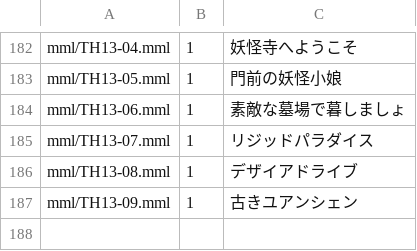
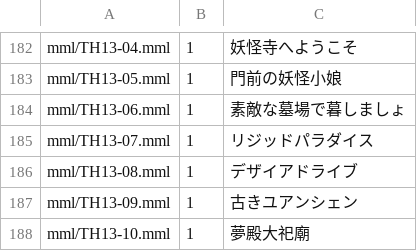
Before and after one commit to suzukiplan/tohovgs-cli, a CSV file: playlist.csv, drawn as a sheet; only a part is shown, gaps mark what is left out; the diff names each change by its address in the sheet, - before the commit and + after, or states it on an @@ line.

Commit message:
update meta data

```diff
--- a/playlist.csv
+++ b/playlist.csv
+row 188: mml/TH13-10.mml | 1 | 夢殿大祀廟
```
Also changed, not shown: playlist-th13.csv, 2 other files.
